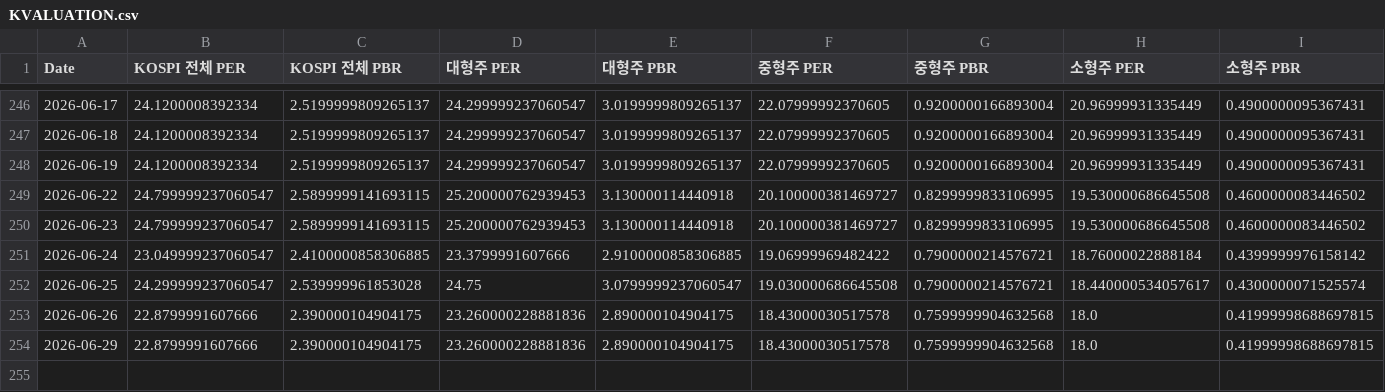
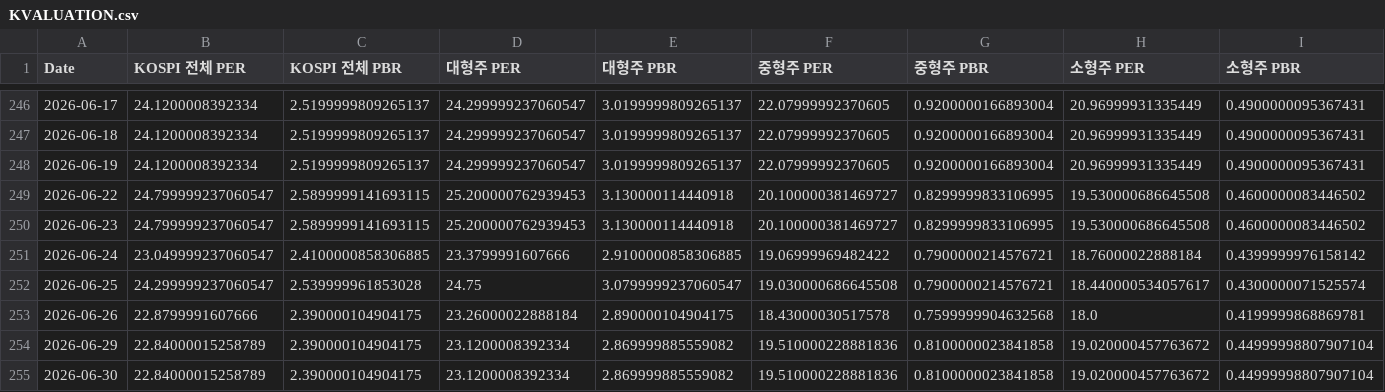
Before and after one commit to CatFoodEarner/AssetDashboard_R, a CSV file: KVALUATION.csv, drawn as a sheet; only a part is shown, gaps mark what is left out.

```diff
--- a/KVALUATION.csv
+++ b/KVALUATION.csv
@@ -252,3 +252,4 @@ Date,KOSPI 전체 PER,KOSPI 전체 PBR,대형주 PER,대형주 PBR,중형주 PER
 2026-06-25,24.299999237060547,2.539999961853028,24.75,3.0799999237060547,19.030000686645508,0.7900000214576721,18.440000534057617,0.4300000071525574
-2026-06-26,22.8799991607666,2.390000104904175,23.260000228881836,2.890000104904175,18.43000030517578,0.7599999904632568,18.0,0.41999998688697815
-2026-06-29,22.8799991607666,2.390000104904175,23.260000228881836,2.890000104904175,18.43000030517578,0.7599999904632568,18.0,0.41999998688697815
+2026-06-26,22.8799991607666,2.390000104904175,23.26000022888184,2.890000104904175,18.43000030517578,0.7599999904632568,18.0,0.4199999868869781
+2026-06-29,22.84000015258789,2.390000104904175,23.1200008392334,2.869999885559082,19.510000228881836,0.8100000023841858,19.020000457763672,0.44999998807907104
+2026-06-30,22.84000015258789,2.390000104904175,23.1200008392334,2.869999885559082,19.510000228881836,0.8100000023841858,19.020000457763672,0.44999998807907104
```
Also changed, not shown: KPRICE.csv.
